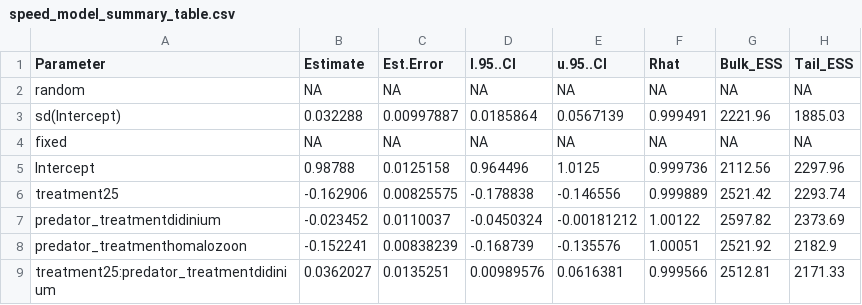
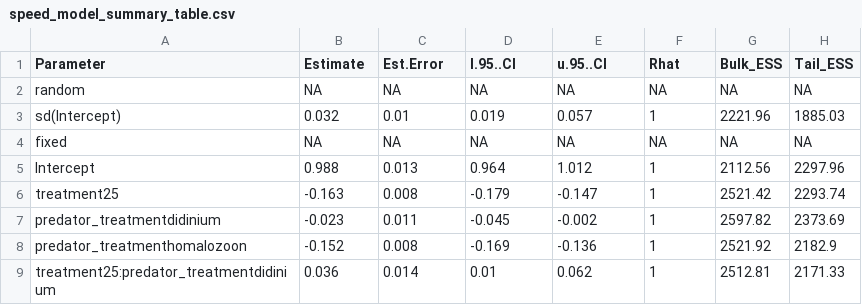
Before and after one commit to franzmatches/Full-length-and-high-res-predator-exposure, a CSV file: Results/figures/supplementary_figures/speed_model_summary_table.csv, drawn as a sheet; only a part is shown; the diff covers the shown part only.

Commit message:
fixed supplementary rounding errors

```diff
--- a/Results/figures/supplementary_figures/speed_model_summary_table.csv
+++ b/Results/figures/supplementary_figures/speed_model_summary_table.csv
@@ -3 +3 @@ random,NA,NA,NA,NA,NA,NA,NA
-sd(Intercept),0.032288,0.00997887,0.0185864,0.0567139,0.999491,2221.96,1885.03
+"sd(Intercept)",0.032,0.01,0.019,0.057,1,2221.96,1885.03
@@ -5,5 +5,5 @@ fixed,NA,NA,NA,NA,NA,NA,NA
-Intercept,0.98788,0.0125158,0.964496,1.0125,0.999736,2112.56,2297.96
-treatment25,-0.162906,0.00825575,-0.178838,-0.146556,0.999889,2521.42,2293.74
-predator_treatmentdidinium,-0.023452,0.0110037,-0.0450324,-0.00181212,1.00122,2597.82,2373.69
-predator_treatmenthomalozoon,-0.152241,0.00838239,-0.168739,-0.135576,1.00051,2521.92,2182.9
-treatment25:predator_treatmentdidinium,0.0362027,0.0135251,0.00989576,0.0616381,0.999566,2512.81,2171.33
+"Intercept",0.988,0.013,0.964,1.012,1,2112.56,2297.96
+"treatment25",-0.163,0.008,-0.179,-0.147,1,2521.42,2293.74
+"predator_treatmentdidinium",-0.023,0.011,-0.045,-0.002,1,2597.82,2373.69
+"predator_treatmenthomalozoon",-0.152,0.008,-0.169,-0.136,1,2521.92,2182.9
+"treatment25:predator_treatmentdidinium",0.036,0.014,0.01,0.062,1,2512.81,2171.33
```
Also changed, not shown: 125 edited cells elsewhere in this file, Results/figures/supplementary_figures/shape_model_summary_table.csv, 1 other file.
